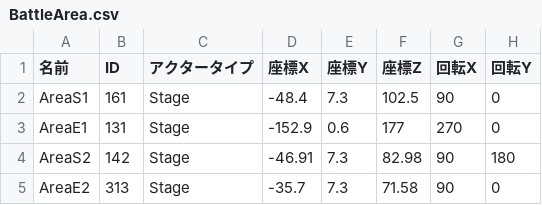
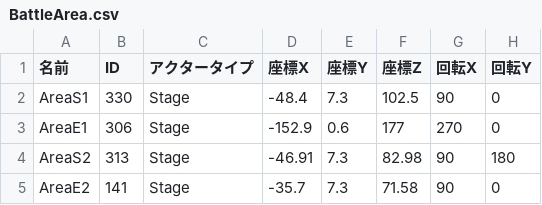
Before and after one commit to lovecap7/UnityEditer, a CSV file: MyUnityEditer/Assets/CSV/NieR/Stage2/BattleArea.csv, drawn as a sheet; only a part is shown; the diff names each change by its address in the sheet, - before the commit and + after, or states it on an @@ line.

```diff
--- a/MyUnityEditer/Assets/CSV/NieR/Stage2/BattleArea.csv
+++ b/MyUnityEditer/Assets/CSV/NieR/Stage2/BattleArea.csv
-B2 (ID): 161
+B2 (ID): 330
-B3 (ID): 131
+B3 (ID): 306
-B4 (ID): 142
+B4 (ID): 313
-B5 (ID): 313
+B5 (ID): 141
```
Also changed, not shown: MyUnityEditer/Assets/CSV/NieR/Stage2/CharaStatusData.csv, MyUnityEditer/Assets/CSV/NieR/Stage2/CharacterData.csv, 56 other files.
